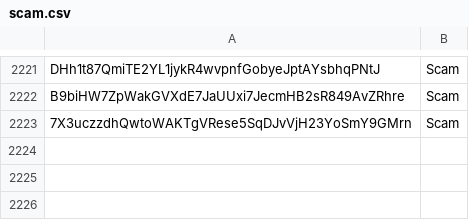
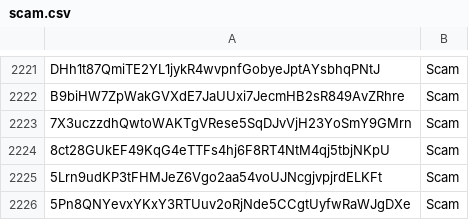
Before and after one commit to wavesplatform/WavesGUI, a CSV file: scam.csv, drawn as a sheet; only a part is shown, gaps mark what is left out.

Commit message:
Update scam.csv

```diff
--- a/scam.csv
+++ b/scam.csv
@@ -2223 +2223,4 @@ B9biHW7ZpWakGVXdE7JaUUxi7JecmHB2sR849AvZRhre,Scam
 7X3uczzdhQwtoWAKTgVRese5SqDJvVjH23YoSmY9GMrn,Scam
+8ct28GUkEF49KqG4eTTFs4hj6F8RT4NtM4qj5tbjNKpU,Scam
+5Lrn9udKP3tFHMJeZ6Vgo2aa54voUJNcgjvpjrdELKFt,Scam
+5Pn8QNYevxYKxY3RTUuv2oRjNde5CCgtUyfwRaWJgDXe,Scam
```
